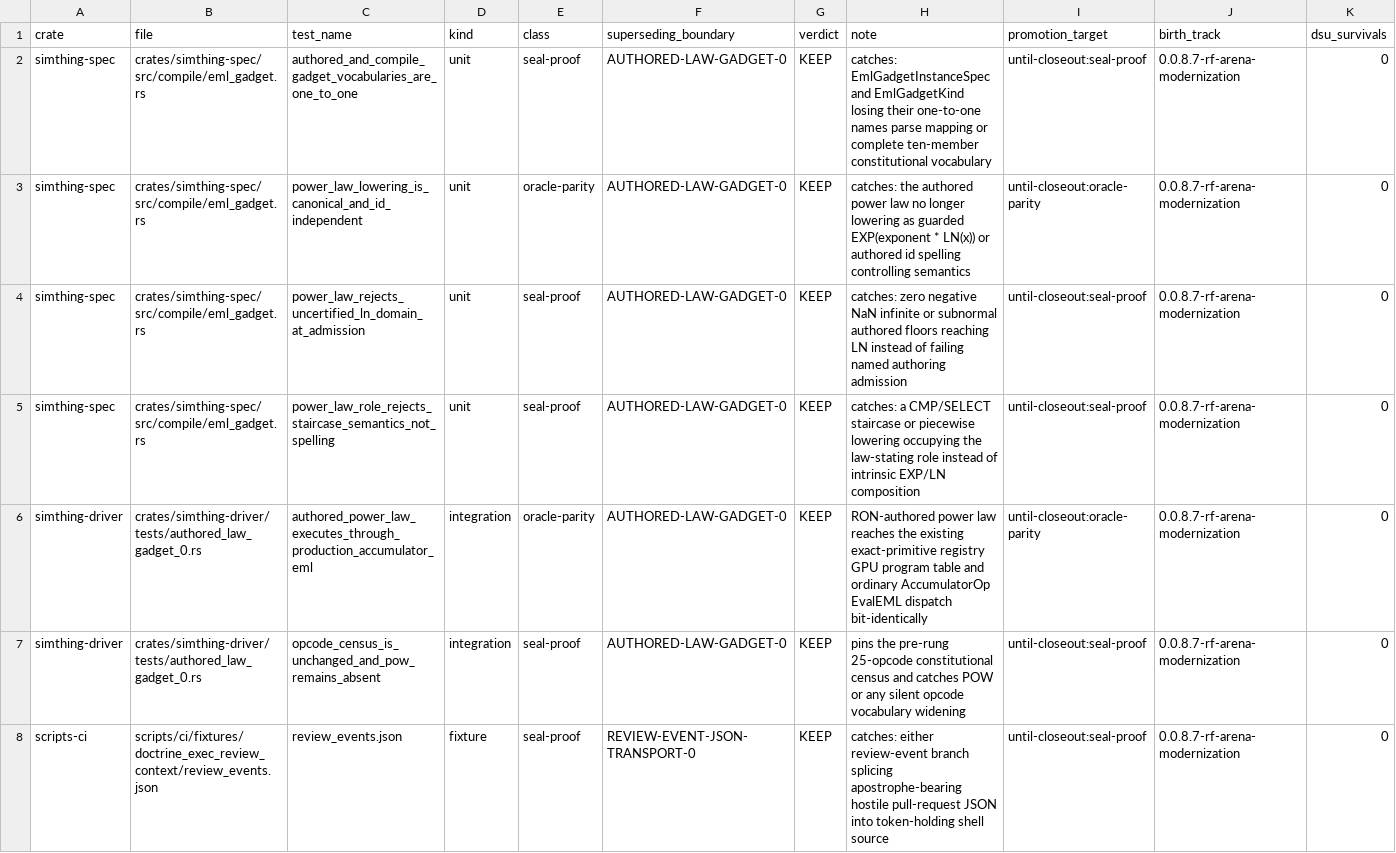
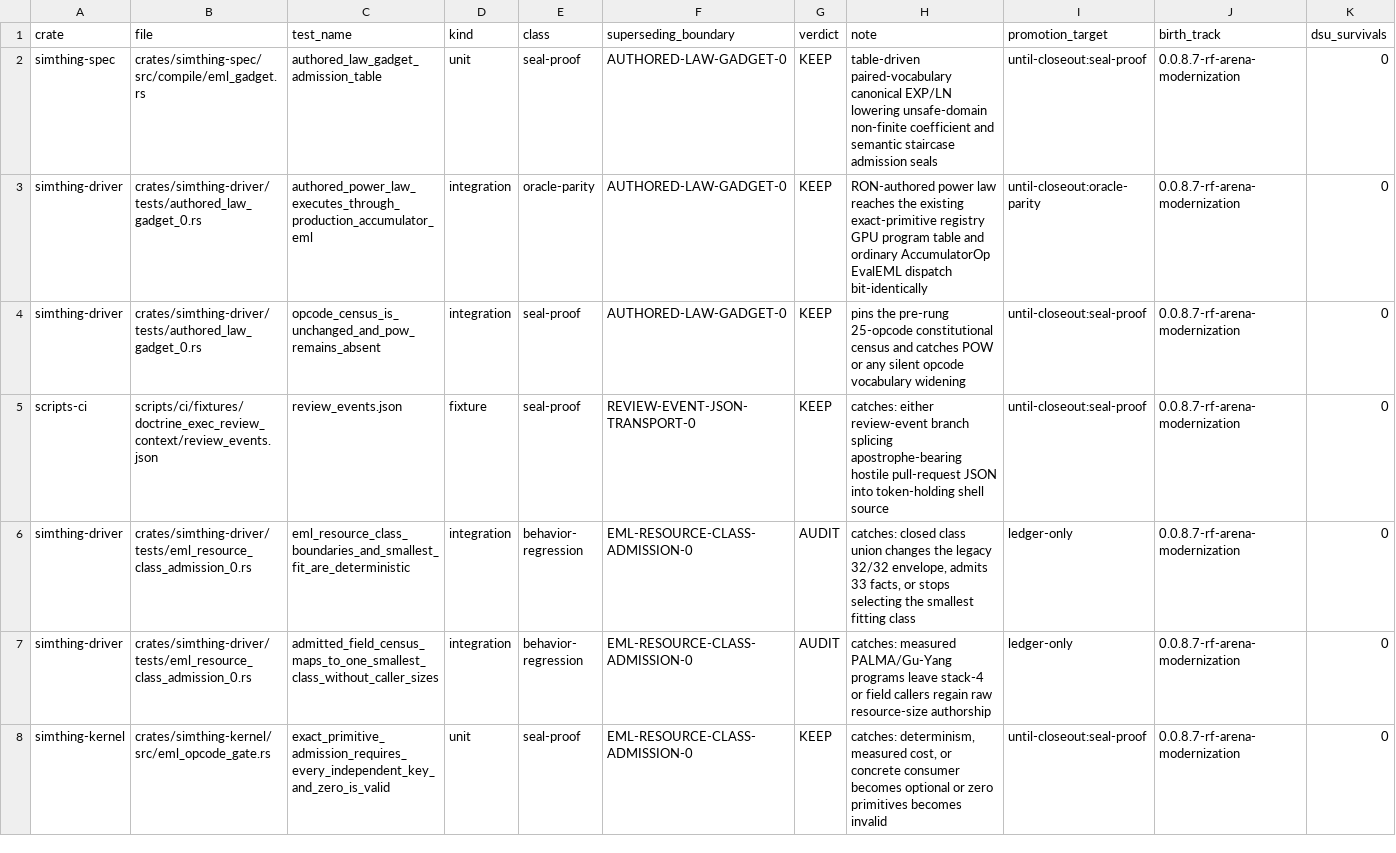
Before and after one commit to khorum08/SimThing, a TSV file: scripts/ci/test_inventory.tsv, drawn as a sheet; only a part is shown; the shorter side is filled out with more unchanged rows.

Commit message:
Consolidate authored law admission proof

```diff
--- a/scripts/ci/test_inventory.tsv
+++ b/scripts/ci/test_inventory.tsv
@@ -1,6 +1,3 @@
 crate	file	test_name	kind	class	superseding_boundary	verdict	note	promotion_target	birth_track	dsu_survivals
-simthing-spec	crates/simthing-spec/src/compile/eml_gadget.rs	authored_and_compile_gadget_vocabularies_are_one_to_one	unit	seal-proof	AUTHORED-LAW-GADGET-0	KEEP	catches: EmlGadgetInstanceSpec and EmlGadgetKind losing their one-to-one names parse mapping or complete ten-member constitutional vocabulary	until-closeout:seal-proof	0.0.8.7-rf-arena-modernization	0
-simthing-spec	crates/simthing-spec/src/compile/eml_gadget.rs	power_law_lowering_is_canonical_and_id_independent	unit	oracle-parity	AUTHORED-LAW-GADGET-0	KEEP	catches: the authored power law no longer lowering as guarded EXP(exponent * LN(x)) or authored id spelling controlling semantics	until-closeout:oracle-parity	0.0.8.7-rf-arena-modernization	0
-simthing-spec	crates/simthing-spec/src/compile/eml_gadget.rs	power_law_rejects_uncertified_ln_domain_at_admission	unit	seal-proof	AUTHORED-LAW-GADGET-0	KEEP	catches: zero negative NaN infinite or subnormal authored floors reaching LN instead of failing named authoring admission	until-closeout:seal-proof	0.0.8.7-rf-arena-modernization	0
-simthing-spec	crates/simthing-spec/src/compile/eml_gadget.rs	power_law_role_rejects_staircase_semantics_not_spelling	unit	seal-proof	AUTHORED-LAW-GADGET-0	KEEP	catches: a CMP/SELECT staircase or piecewise lowering occupying the law-stating role instead of intrinsic EXP/LN composition	until-closeout:seal-proof	0.0.8.7-rf-arena-modernization	0
+simthing-spec	crates/simthing-spec/src/compile/eml_gadget.rs	authored_law_gadget_admission_table	unit	seal-proof	AUTHORED-LAW-GADGET-0	KEEP	table-driven paired-vocabulary canonical EXP/LN lowering unsafe-domain non-finite coefficient and semantic staircase admission seals	until-closeout:seal-proof	0.0.8.7-rf-arena-modernization	0
 simthing-driver	crates/simthing-driver/tests/authored_law_gadget_0.rs	authored_power_law_executes_through_production_accumulator_eml	integration	oracle-parity	AUTHORED-LAW-GADGET-0	KEEP	RON-authored power law reaches the existing exact-primitive registry GPU program table and ordinary AccumulatorOp EvalEML dispatch bit-identically	until-closeout:oracle-parity	0.0.8.7-rf-arena-modernization	0
```
Also changed, not shown: 1 other file.
